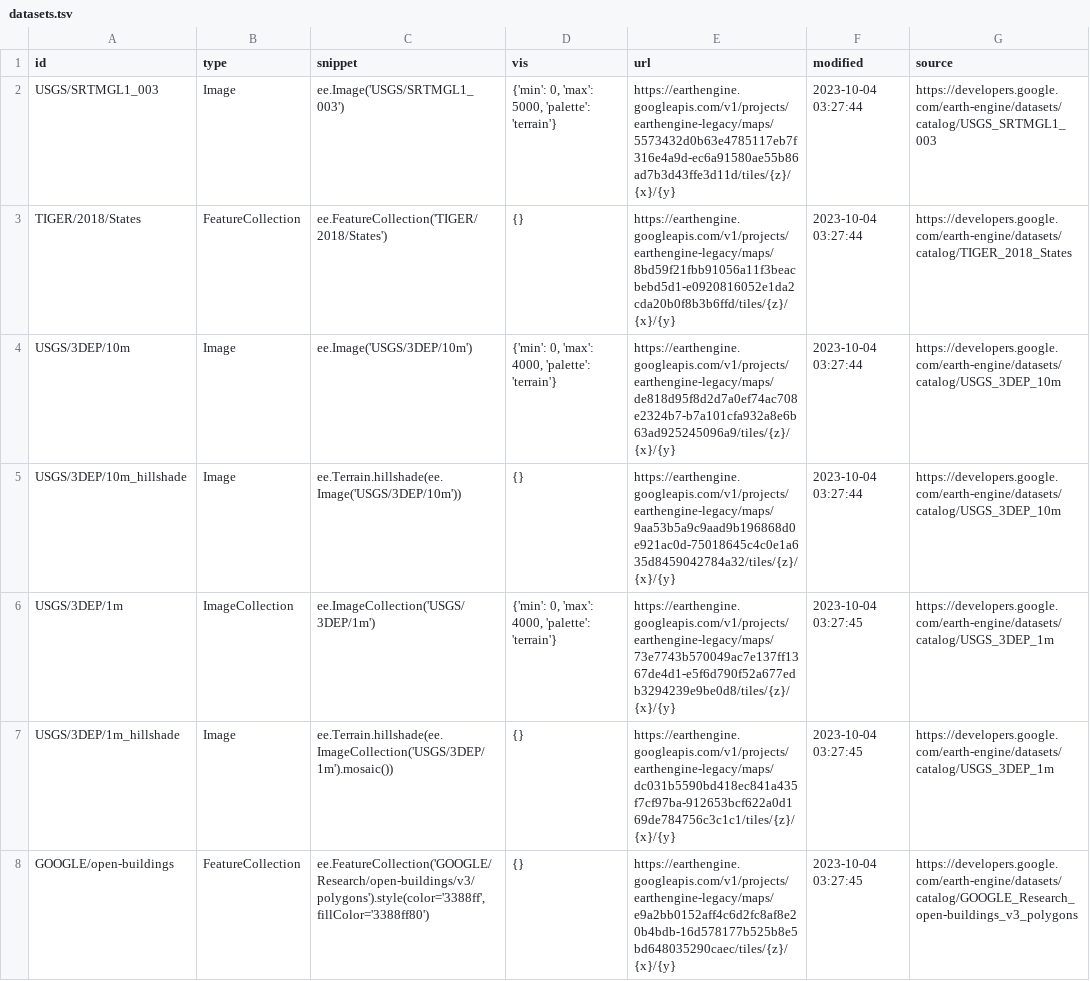
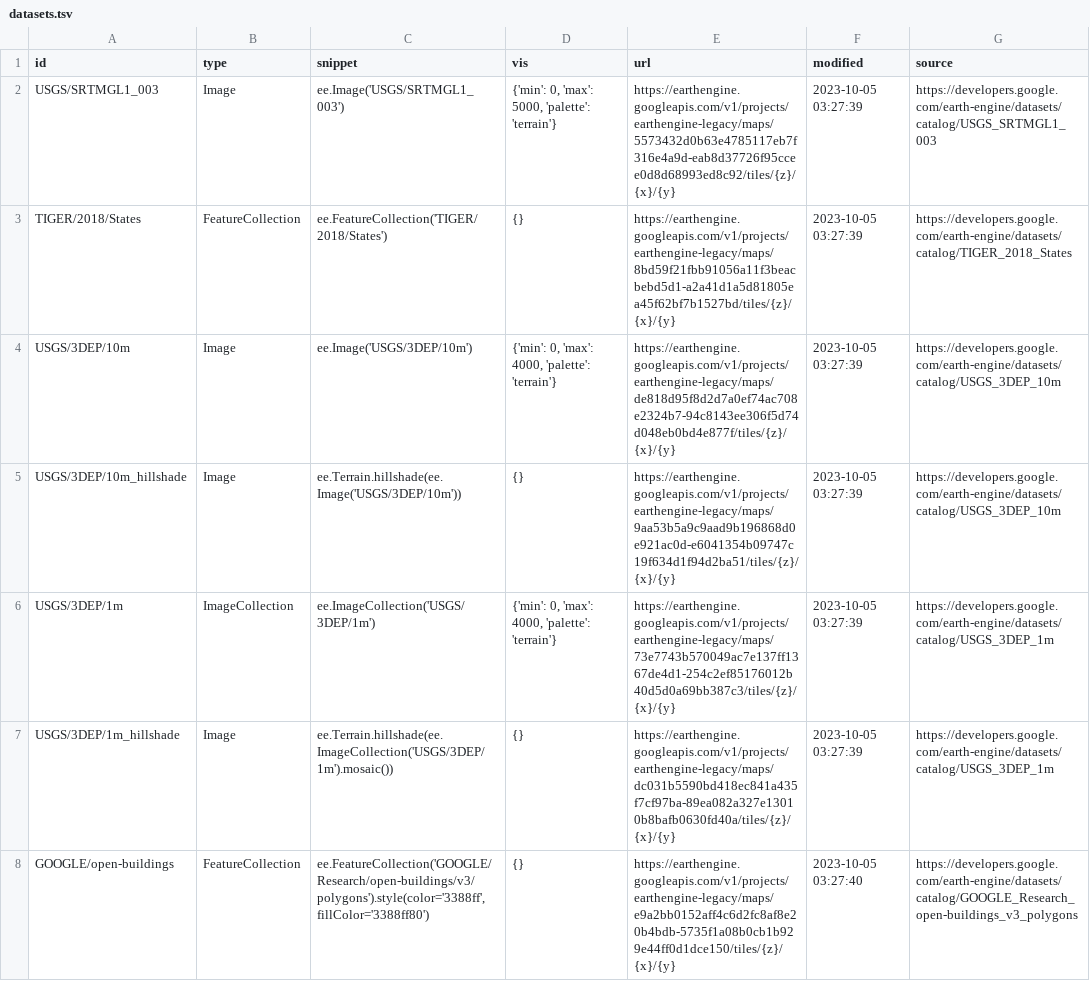
Before and after one commit to opengeos/ee-tile-layers, a TSV file: datasets.tsv, drawn as a sheet.

```diff
--- a/datasets.tsv
+++ b/datasets.tsv
@@ -1,8 +1,8 @@
 id	type	snippet	vis	url	modified	source
-USGS/SRTMGL1_003	Image	ee.Image('USGS/SRTMGL1_003')	{'min': 0, 'max': 5000, 'palette': 'terrain'}	https://earthengine.googleapis.com/v1/projects/earthengine-legacy/maps/5573432d0b63e4785117eb7f316e4a9d-ec6a91580ae55b86ad7b3d43ffe3d11d/tiles/{z}/{x}/{y}	2023-10-04 03:27:44	https://developers.google.com/earth-engine/datasets/catalog/USGS_SRTMGL1_003
-TIGER/2018/States	FeatureCollection	ee.FeatureCollection('TIGER/2018/States')	{}	https://earthengine.googleapis.com/v1/projects/earthengine-legacy/maps/8bd59f21fbb91056a11f3beacbebd5d1-e0920816052e1da2cda20b0f8b3b6ffd/tiles/{z}/{x}/{y}	2023-10-04 03:27:44	https://developers.google.com/earth-engine/datasets/catalog/TIGER_2018_States
-USGS/3DEP/10m	Image	ee.Image('USGS/3DEP/10m')	{'min': 0, 'max': 4000, 'palette': 'terrain'}	https://earthengine.googleapis.com/v1/projects/earthengine-legacy/maps/de818d95f8d2d7a0ef74ac708e2324b7-b7a101cfa932a8e6b63ad925245096a9/tiles/{z}/{x}/{y}	2023-10-04 03:27:44	https://developers.google.com/earth-engine/datasets/catalog/USGS_3DEP_10m
-USGS/3DEP/10m_hillshade	Image	 ee.Terrain.hillshade(ee.Image('USGS/3DEP/10m'))	{}	https://earthengine.googleapis.com/v1/projects/earthengine-legacy/maps/9aa53b5a9c9aad9b196868d0e921ac0d-75018645c4c0e1a635d8459042784a32/tiles/{z}/{x}/{y}	2023-10-04 03:27:44	https://developers.google.com/earth-engine/datasets/catalog/USGS_3DEP_10m
-USGS/3DEP/1m	ImageCollection	 ee.ImageCollection('USGS/3DEP/1m')	{'min': 0, 'max': 4000, 'palette': 'terrain'}	https://earthengine.googleapis.com/v1/projects/earthengine-legacy/maps/73e7743b570049ac7e137ff1367de4d1-e5f6d790f52a677edb3294239e9be0d8/tiles/{z}/{x}/{y}	2023-10-04 03:27:45	https://developers.google.com/earth-engine/datasets/catalog/USGS_3DEP_1m
-USGS/3DEP/1m_hillshade	Image	 ee.Terrain.hillshade(ee.ImageCollection('USGS/3DEP/1m').mosaic())	{}	https://earthengine.googleapis.com/v1/projects/earthengine-legacy/maps/dc031b5590bd418ec841a435f7cf97ba-912653bcf622a0d169de784756c3c1c1/tiles/{z}/{x}/{y}	2023-10-04 03:27:45	https://developers.google.com/earth-engine/datasets/catalog/USGS_3DEP_1m
-GOOGLE/open-buildings	FeatureCollection	 ee.FeatureCollection('GOOGLE/Research/open-buildings/v3/polygons').style(color='3388ff', fillColor='3388ff80')	{}	https://earthengine.googleapis.com/v1/projects/earthengine-legacy/maps/e9a2bb0152aff4c6d2fc8af8e20b4bdb-16d578177b525b8e5bd648035290caec/tiles/{z}/{x}/{y}	2023-10-04 03:27:45	https://developers.google.com/earth-engine/datasets/catalog/GOOGLE_Research_open-buildings_v3_polygons
+USGS/SRTMGL1_003	Image	ee.Image('USGS/SRTMGL1_003')	{'min': 0, 'max': 5000, 'palette': 'terrain'}	https://earthengine.googleapis.com/v1/projects/earthengine-legacy/maps/5573432d0b63e4785117eb7f316e4a9d-eab8d37726f95ccee0d8d68993ed8c92/tiles/{z}/{x}/{y}	2023-10-05 03:27:39	https://developers.google.com/earth-engine/datasets/catalog/USGS_SRTMGL1_003
+TIGER/2018/States	FeatureCollection	ee.FeatureCollection('TIGER/2018/States')	{}	https://earthengine.googleapis.com/v1/projects/earthengine-legacy/maps/8bd59f21fbb91056a11f3beacbebd5d1-a2a41d1a5d81805ea45f62bf7b1527bd/tiles/{z}/{x}/{y}	2023-10-05 03:27:39	https://developers.google.com/earth-engine/datasets/catalog/TIGER_2018_States
+USGS/3DEP/10m	Image	ee.Image('USGS/3DEP/10m')	{'min': 0, 'max': 4000, 'palette': 'terrain'}	https://earthengine.googleapis.com/v1/projects/earthengine-legacy/maps/de818d95f8d2d7a0ef74ac708e2324b7-94c8143ee306f5d74d048eb0bd4e877f/tiles/{z}/{x}/{y}	2023-10-05 03:27:39	https://developers.google.com/earth-engine/datasets/catalog/USGS_3DEP_10m
+USGS/3DEP/10m_hillshade	Image	 ee.Terrain.hillshade(ee.Image('USGS/3DEP/10m'))	{}	https://earthengine.googleapis.com/v1/projects/earthengine-legacy/maps/9aa53b5a9c9aad9b196868d0e921ac0d-e6041354b09747c19f634d1f94d2ba51/tiles/{z}/{x}/{y}	2023-10-05 03:27:39	https://developers.google.com/earth-engine/datasets/catalog/USGS_3DEP_10m
+USGS/3DEP/1m	ImageCollection	 ee.ImageCollection('USGS/3DEP/1m')	{'min': 0, 'max': 4000, 'palette': 'terrain'}	https://earthengine.googleapis.com/v1/projects/earthengine-legacy/maps/73e7743b570049ac7e137ff1367de4d1-254c2ef85176012b40d5d0a69bb387c3/tiles/{z}/{x}/{y}	2023-10-05 03:27:39	https://developers.google.com/earth-engine/datasets/catalog/USGS_3DEP_1m
+USGS/3DEP/1m_hillshade	Image	 ee.Terrain.hillshade(ee.ImageCollection('USGS/3DEP/1m').mosaic())	{}	https://earthengine.googleapis.com/v1/projects/earthengine-legacy/maps/dc031b5590bd418ec841a435f7cf97ba-89ea082a327e13010b8bafb0630fd40a/tiles/{z}/{x}/{y}	2023-10-05 03:27:39	https://developers.google.com/earth-engine/datasets/catalog/USGS_3DEP_1m
+GOOGLE/open-buildings	FeatureCollection	 ee.FeatureCollection('GOOGLE/Research/open-buildings/v3/polygons').style(color='3388ff', fillColor='3388ff80')	{}	https://earthengine.googleapis.com/v1/projects/earthengine-legacy/maps/e9a2bb0152aff4c6d2fc8af8e20b4bdb-5735f1a08b0cb1b929e44ff0d1dce150/tiles/{z}/{x}/{y}	2023-10-05 03:27:40	https://developers.google.com/earth-engine/datasets/catalog/GOOGLE_Research_open-buildings_v3_polygons
```
